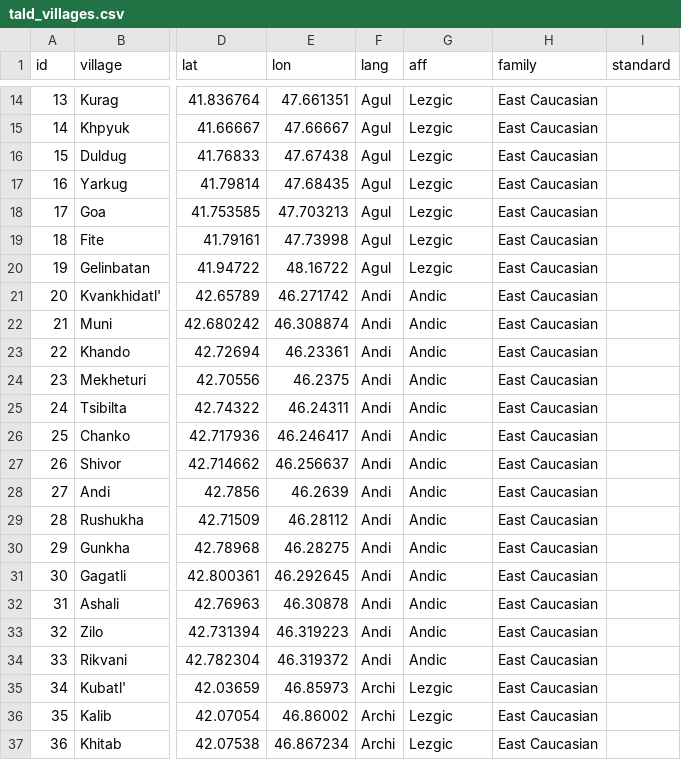
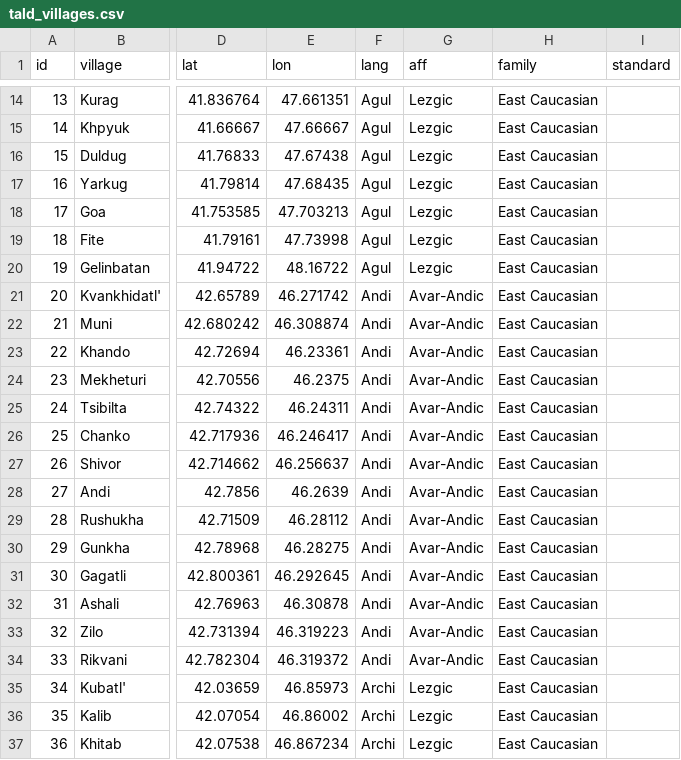
Before and after one commit to LingConLab/TALD, a CSV file: data/tald_villages.csv, drawn as a sheet; only a part is shown, gaps mark what is left out; the diff covers the shown part only; the diff names each change by its address in the sheet, - before the commit and + after, or states it on an @@ line.

```diff
--- a/data/tald_villages.csv
+++ b/data/tald_villages.csv
-G21:G34 (aff): Andic
+G21:G34 (aff): Avar-Andic
```
Also changed, not shown: 67 edited cells elsewhere in this file, 3 other files.
